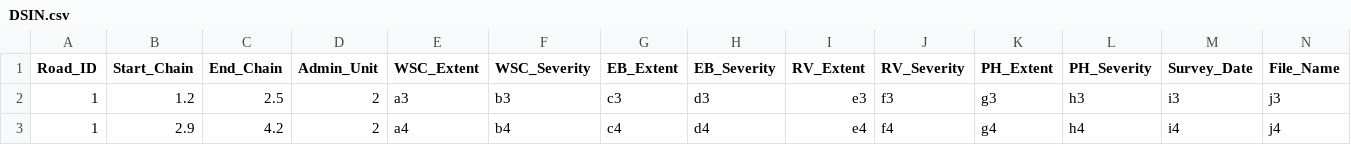
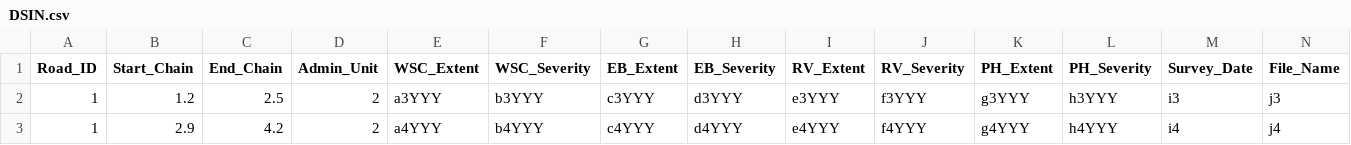
Before and after one commit to vamsi199/howto, a CSV file: golang/project/csv-processing/data/DSIN.csv, drawn as a sheet.

Commit message:
csv processing project code. need some unit test code

```diff
--- a/golang/project/csv-processing/data/DSIN.csv
+++ b/golang/project/csv-processing/data/DSIN.csv
@@ -1,3 +1,3 @@
 Road_ID,Start_Chain,End_Chain,Admin_Unit,WSC_Extent,WSC_Severity,EB_Extent,EB_Severity,RV_Extent,RV_Severity,PH_Extent,PH_Severity,Survey_Date,File_Name
-1,1.2,2.5,2,a3,b3,c3,d3,e3,f3,g3,h3,i3,j3
-1,2.9,4.2,2,a4,b4,c4,d4,e4,f4,g4,h4,i4,j4
+1,1.2,2.5,2,a3YYY,b3YYY,c3YYY,d3YYY,e3YYY,f3YYY,g3YYY,h3YYY,i3,j3
+1,2.9,4.2,2,a4YYY,b4YYY,c4YYY,d4YYY,e4YYY,f4YYY,g4YYY,h4YYY,i4,j4
```
Also changed, not shown: golang/project/csv-processing/data/CWAY.csv, 6 other files.
